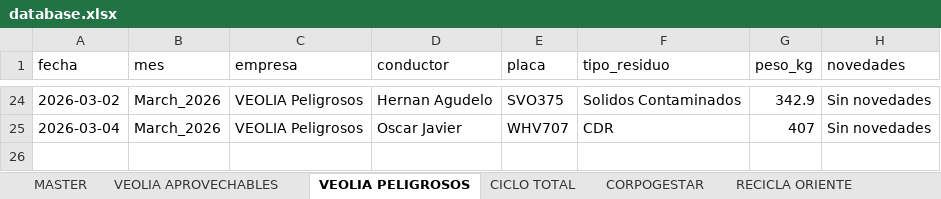
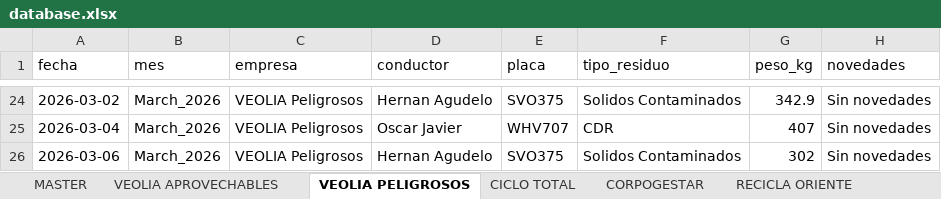
Before and after one commit to alejandraho013/registro-salida-residuos, an Excel workbook: database.xlsx, sheet VEOLIA PELIGROSOS, drawn as a sheet; only a part is shown, gaps mark what is left out; values as stored, in another font and other column widths than the file's, no borders; the diff names each change by its address in the sheet, - before the commit and + after, or states it on an @@ line.

Commit message:
Reg_VEOLIA Peligrosos_SVO375_20260507_155745

```diff
--- a/database.xlsx (sheet VEOLIA PELIGROSOS)
+++ b/database.xlsx (sheet VEOLIA PELIGROSOS)
+row 26: 2026-03-06 | March_2026 | VEOLIA Peligrosos | Hernan Agudelo | SVO375 | Solidos Contaminados | 302 | Sin novedades
```
Also changed, not shown: sheet MASTER.
